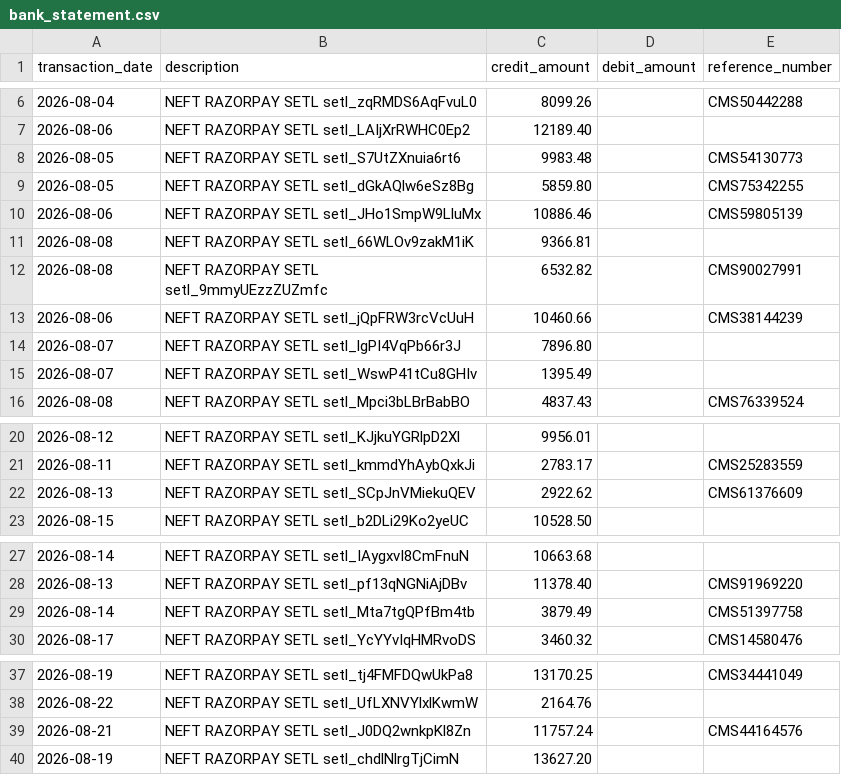
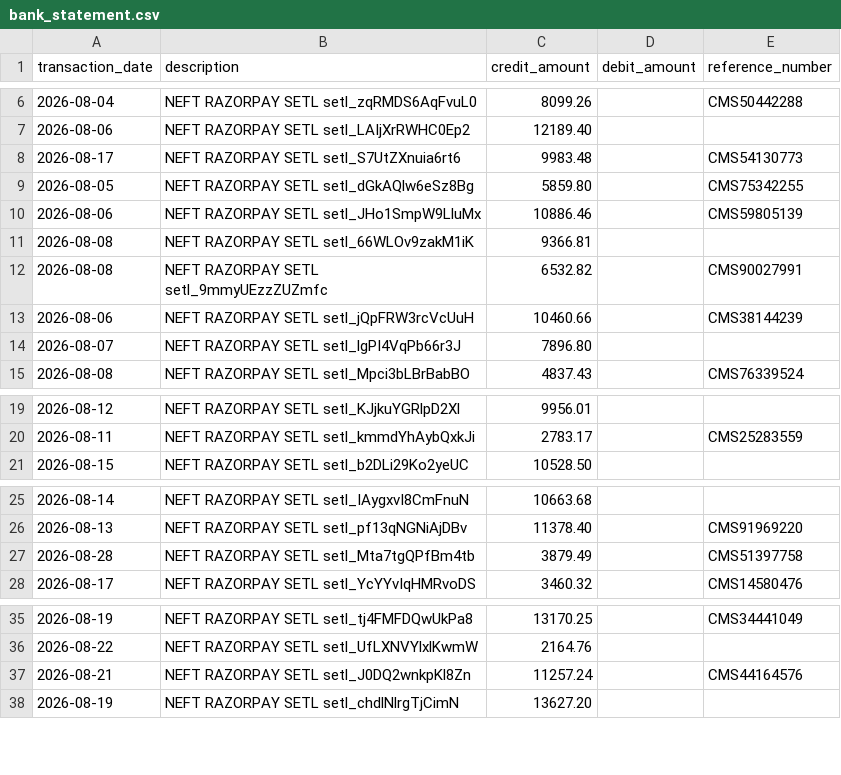
Before and after one commit to maheshwarisharman/Mercora-AI, a CSV file: synthetic-data/bank_statement.csv, drawn as a sheet; only a part is shown, gaps mark what is left out.

```diff
--- a/synthetic-data/bank_statement.csv
+++ b/synthetic-data/bank_statement.csv
@@ -7,3 +7,3 @@
 "2026-08-06","NEFT RAZORPAY SETL setl_LAIjXrRWHC0Ep2","12189.40","",""
-"2026-08-05","NEFT RAZORPAY SETL setl_S7UtZXnuia6rt6","9983.48","","CMS54130773"
+"2026-08-17","NEFT RAZORPAY SETL setl_S7UtZXnuia6rt6","9983.48","","CMS54130773"
 "2026-08-05","NEFT RAZORPAY SETL setl_dGkAQlw6eSz8Bg","5859.80","","CMS75342255"
@@ -14,3 +14,2 @@
 "2026-08-07","NEFT RAZORPAY SETL setl_lgPI4VqPb66r3J","7896.80","",""
-"2026-08-07","NEFT RAZORPAY SETL setl_WswP41tCu8GHIv","1395.49","",""
 "2026-08-08","NEFT RAZORPAY SETL setl_Mpci3bLBrBabBO","4837.43","","CMS76339524"
@@ -21,3 +20,2 @@
 "2026-08-11","NEFT RAZORPAY SETL setl_kmmdYhAybQxkJi","2783.17","","CMS25283559"
-"2026-08-13","NEFT RAZORPAY SETL setl_SCpJnVMiekuQEV","2922.62","","CMS61376609"
 "2026-08-15","NEFT RAZORPAY SETL setl_b2DLi29Ko2yeUC","10528.50","",""
@@ -28,3 +26,3 @@
 "2026-08-13","NEFT RAZORPAY SETL setl_pf13qNGNiAjDBv","11378.40","","CMS91969220"
-"2026-08-14","NEFT RAZORPAY SETL setl_Mta7tgQPfBm4tb","3879.49","","CMS51397758"
+"2026-08-28","NEFT RAZORPAY SETL setl_Mta7tgQPfBm4tb","3879.49","","CMS51397758"
 "2026-08-17","NEFT RAZORPAY SETL setl_YcYYvIqHMRvoDS","3460.32","","CMS14580476"
@@ -38,3 +36,3 @@
 "2026-08-22","NEFT RAZORPAY SETL setl_UfLXNVYlxlKwmW","2164.76","",""
-"2026-08-21","NEFT RAZORPAY SETL setl_J0DQ2wnkpKl8Zn","11757.24","","CMS44164576"
+"2026-08-21","NEFT RAZORPAY SETL setl_J0DQ2wnkpKl8Zn","11257.24","","CMS44164576"
 "2026-08-19","NEFT RAZORPAY SETL setl_chdlNlrgTjCimN","13627.20","",""
```
Also changed, not shown: synthetic-data/razorpay_transactions.csv, synthetic-data/shopify_orders.csv, 27 other files.
